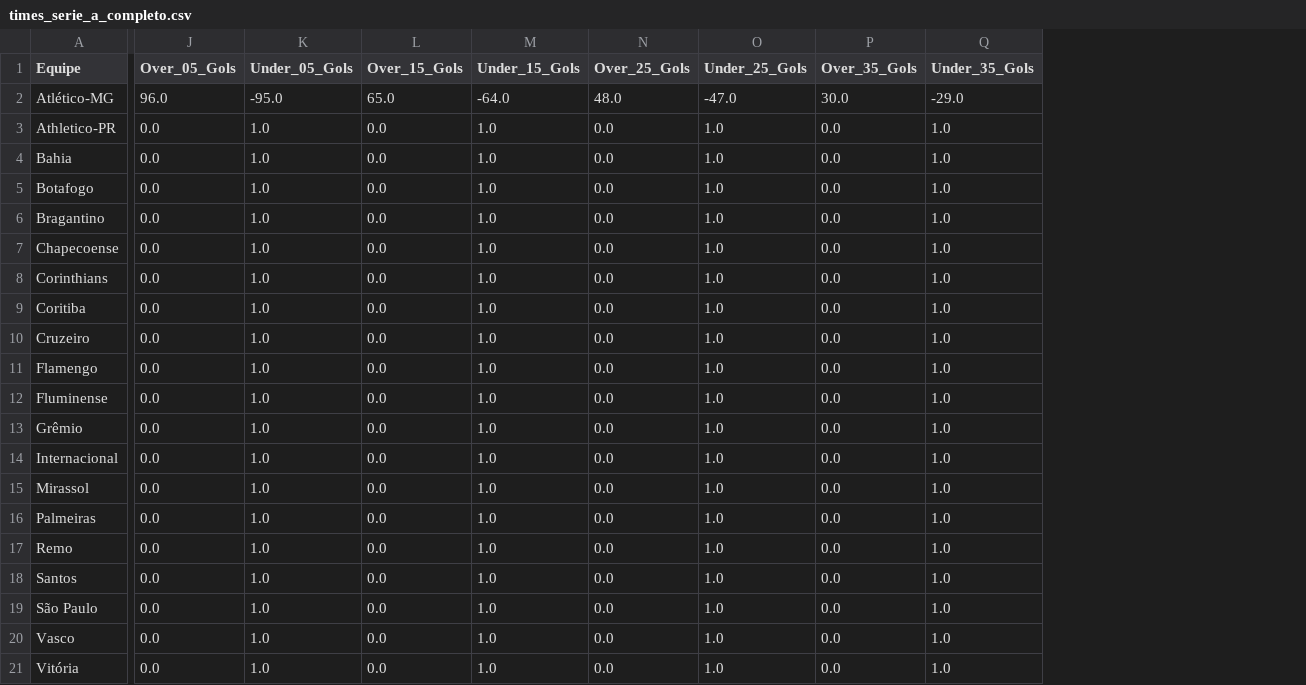
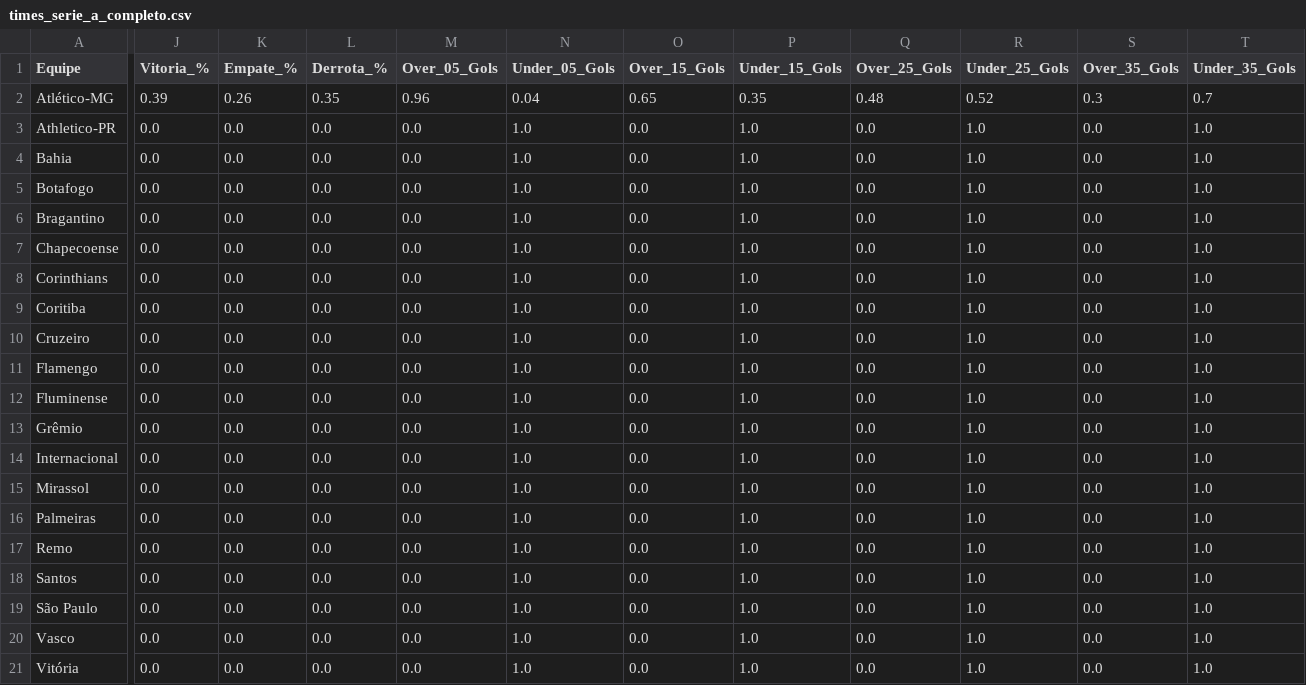
Before and after one commit to Sabonete190/bot-apostas, a CSV file: times_serie_a_completo.csv, drawn as a sheet; only a part is shown, gaps mark what is left out; addresses are those after the commit; the diff covers the shown part only; the diff names each change by its address in the sheet, - before the commit and + after, or states it on an @@ line.

Commit message:
Atualizando times_serie_a_completo.csv

```diff
--- a/times_serie_a_completo.csv
+++ b/times_serie_a_completo.csv
+column J (Vitoria_%), rows 2-21: 0.39 | 0.0 | 0.0 | 0.0 | 0.0 | 0.0 | 0.0 | 0.0 | 0.0 | 0.0 | 0.0 | 0.0 | 0.0 | 0.0 | 0.0 | 0.0 | 0.0 | 0.0 | 0.0 | 0.0
+column K (Empate_%), rows 2-21: 0.26 | 0.0 | 0.0 | 0.0 | 0.0 | 0.0 | 0.0 | 0.0 | 0.0 | 0.0 | 0.0 | 0.0 | 0.0 | 0.0 | 0.0 | 0.0 | 0.0 | 0.0 | 0.0 | 0.0
+column L (Derrota_%), rows 2-21: 0.35 | 0.0 | 0.0 | 0.0 | 0.0 | 0.0 | 0.0 | 0.0 | 0.0 | 0.0 | 0.0 | 0.0 | 0.0 | 0.0 | 0.0 | 0.0 | 0.0 | 0.0 | 0.0 | 0.0
-M2 (Over_05_Gols): 96.0
+M2 (Over_05_Gols): 0.96
-N2 (Under_05_Gols): -95.0
+N2 (Under_05_Gols): 0.04
-O2 (Over_15_Gols): 65.0
+O2 (Over_15_Gols): 0.65
-P2 (Under_15_Gols): -64.0
+P2 (Under_15_Gols): 0.35
-Q2 (Over_25_Gols): 48.0
+Q2 (Over_25_Gols): 0.48
-R2 (Under_25_Gols): -47.0
+R2 (Under_25_Gols): 0.52
-S2 (Over_35_Gols): 30.0
+S2 (Over_35_Gols): 0.3
-T2 (Under_35_Gols): -29.0
+T2 (Under_35_Gols): 0.7
```
Also changed, not shown: 18 edited cells elsewhere in this file.
